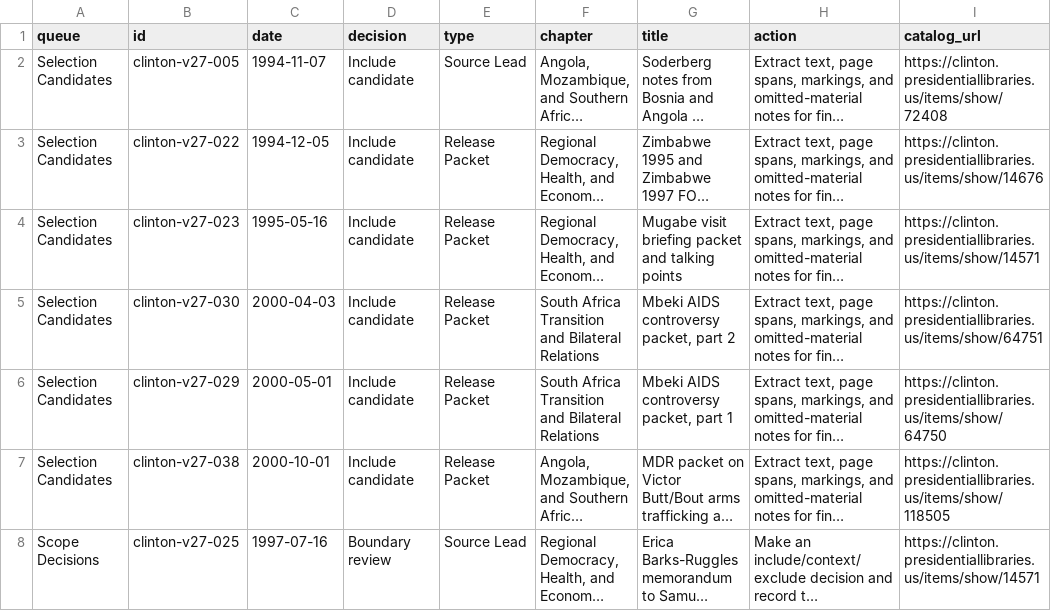
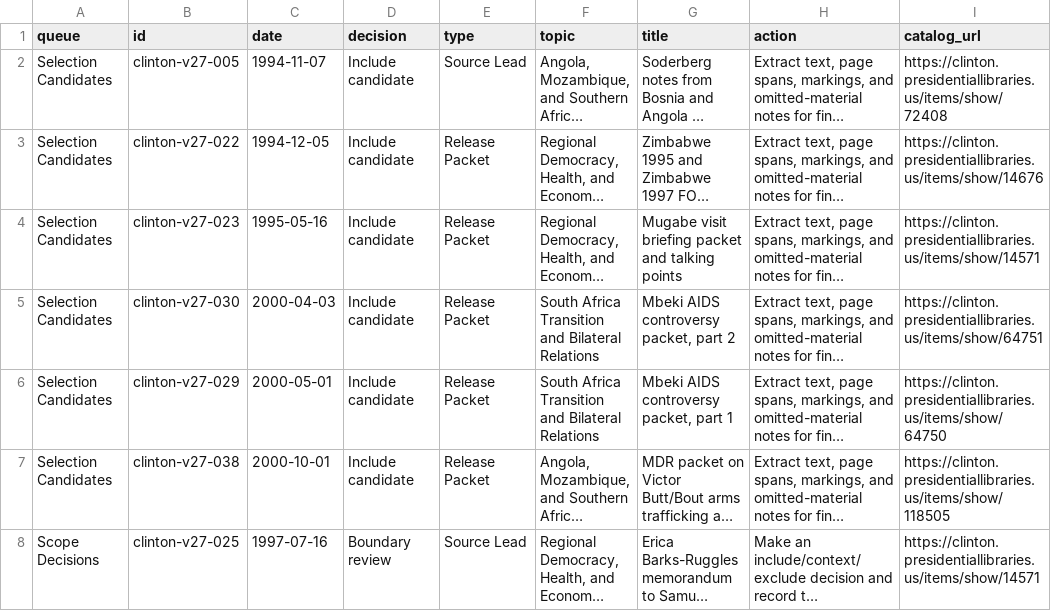
Before and after one commit to therealjameswilson/Clinton-South-and-Southern-Africa, a CSV file: data/compiler-docket.csv, drawn as a sheet; only a part is shown; long unchanged cells end in …; the diff names each change by its address in the sheet, - before the commit and + after, or states it on an @@ line.

```diff
--- a/data/compiler-docket.csv
+++ b/data/compiler-docket.csv
-F1: chapter
+F1: topic
```
Also changed, not shown: 9 other files.
